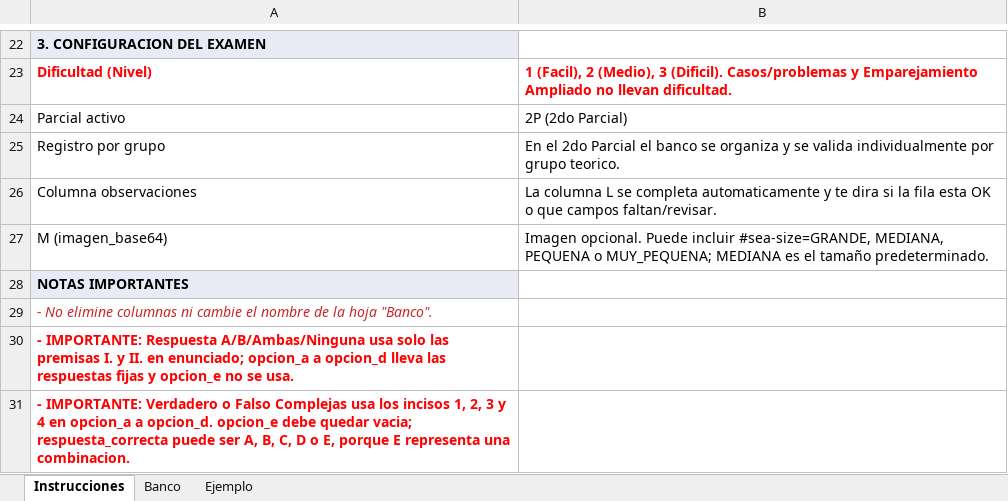
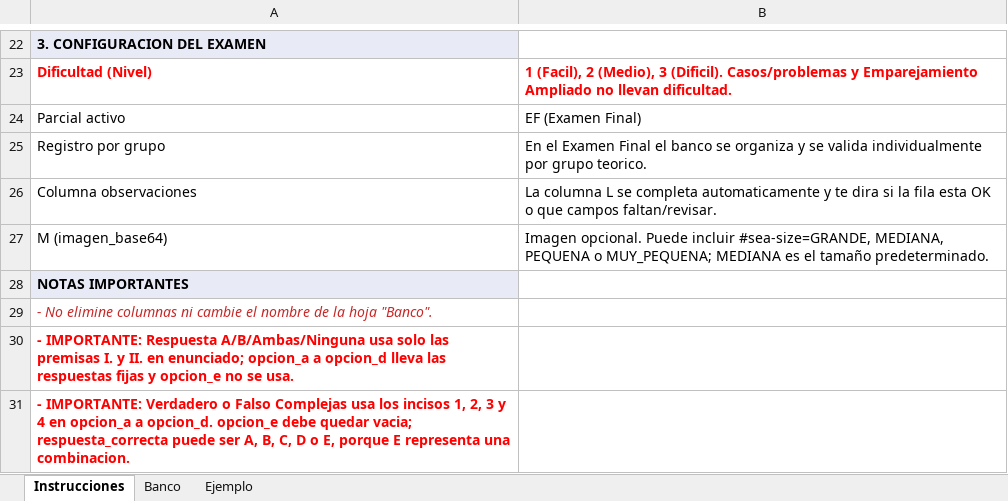
Before and after one commit to 4R13L-D3NY5/evaluaciones, an Excel workbook: evaluaciones-frontend/public/assets/formato_banco_preguntas_asig_EF.xlsx, sheet Instrucciones, drawn as a sheet; only a part is shown, gaps mark what is left out; values as stored, in another font and other column widths than the file's, no borders; the diff names each change by its address in the sheet, - before the commit and + after, or states it on an @@ line.

```diff
--- a/evaluaciones-frontend/public/assets/formato_banco_preguntas_asig_EF.xlsx (sheet Instrucciones)
+++ b/evaluaciones-frontend/public/assets/formato_banco_preguntas_asig_EF.xlsx (sheet Instrucciones)
-B24: 2P (2do Parcial)
+B24: EF (Examen Final)
-B25: En el 2do Parcial el banco…
+B25: En el Examen Final el banco…
```
Also changed, not shown: sheet Banco, sheet Ejemplo, hidden cells, evaluaciones-frontend/public/assets/examenes/formato_banco_preguntas_asig_EF.xlsx, evaluaciones-frontend/src/assets/examenes/formato_banco_preguntas_asig_EF.xlsx, 1 other file.
